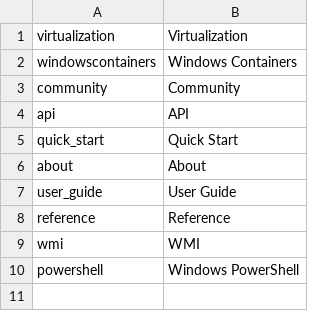
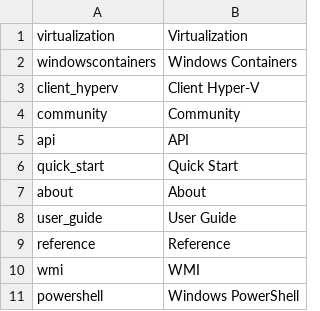
Before and after one commit to MicrosoftDocs/Virtualization-Documentation, a CSV file: virtualization/ContainerNodeTitles.csv, drawn as a sheet.

Commit message:
putting client back on preview

```diff
--- a/virtualization/ContainerNodeTitles.csv
+++ b/virtualization/ContainerNodeTitles.csv
@@ -2,2 +2,3 @@ virtualization,"Virtualization"
 windowscontainers,"Windows Containers"
+client_hyperv, "Client Hyper-V"
 community,"Community"
```
